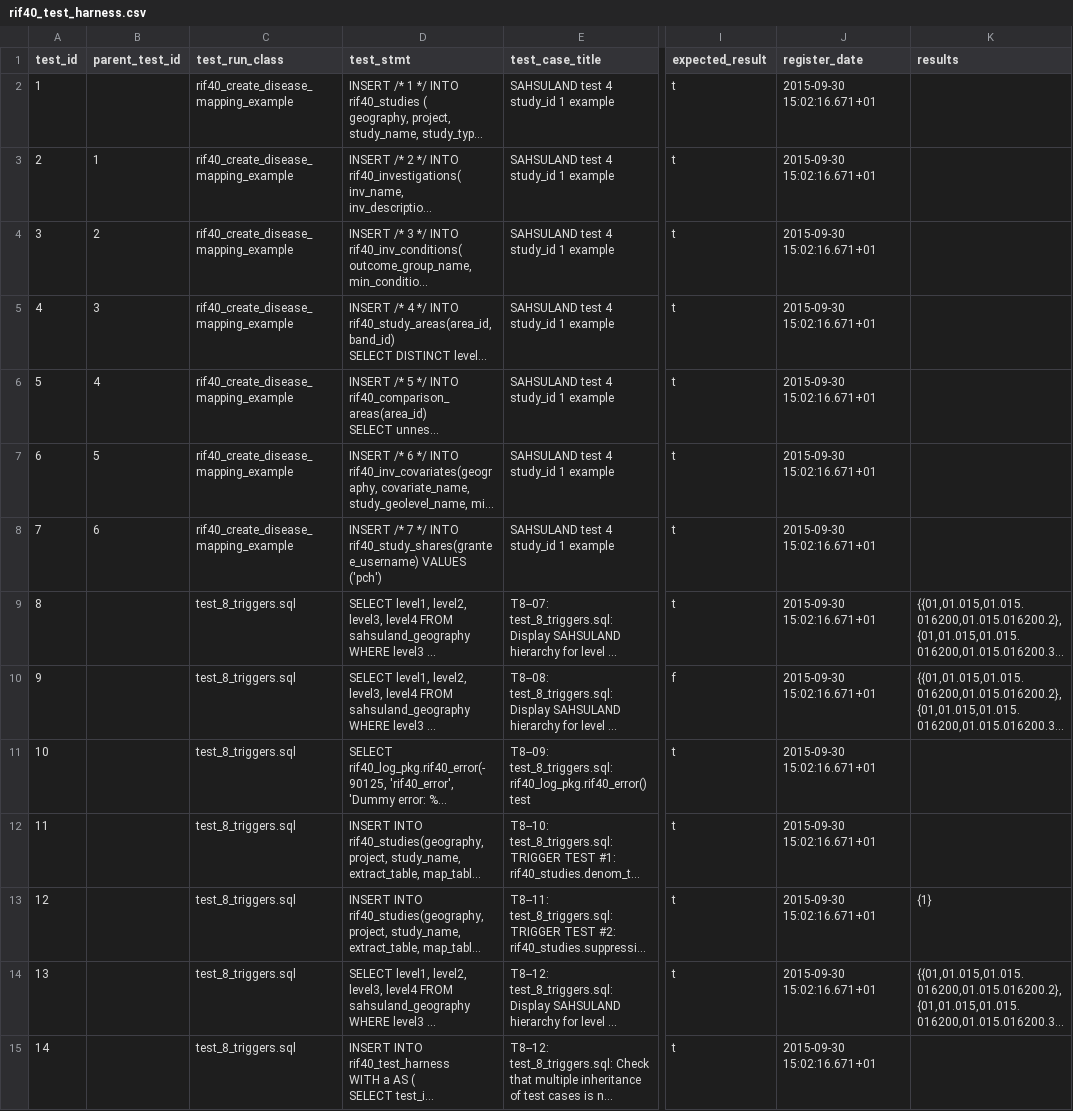
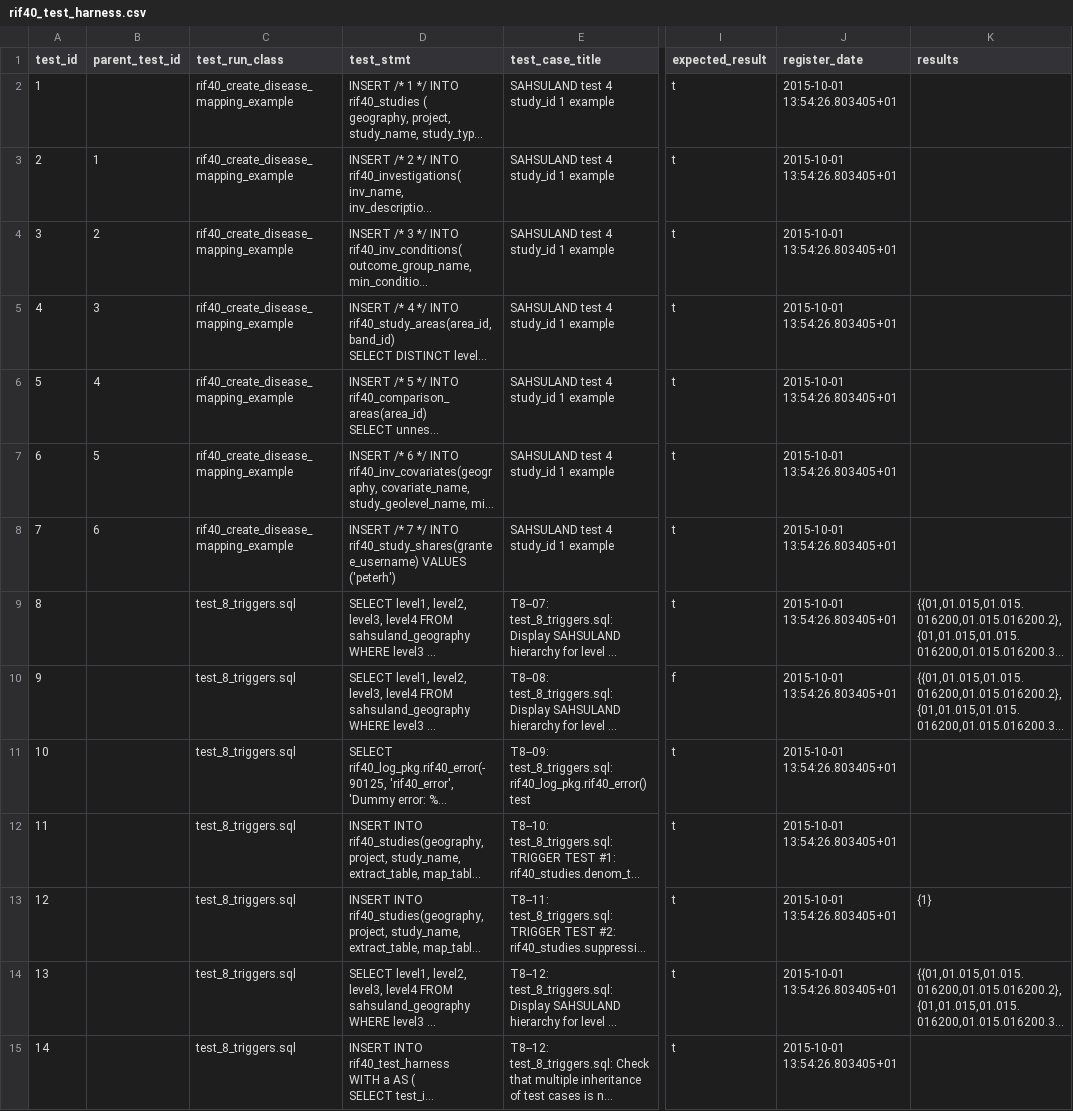
Before and after one commit to smallAreaHealthStatisticsUnit/rapidInquiryFacility, a CSV file: rifDatabase/TestHarness/rif40_test_harness.csv, drawn as a sheet; only a part is shown, gaps mark what is left out; long unchanged cells end in …; the diff covers the shown part only; the diff names each change by its address in the sheet, - before the commit and + after, or states it on an @@ line.

```diff
--- a/rifDatabase/TestHarness/rif40_test_harness.csv
+++ b/rifDatabase/TestHarness/rif40_test_harness.csv
-J2:J15 (register_date): 2015-09-30 15:02:16.671+01
+J2:J15 (register_date): 2015-10-01 13:54:26.803405+01
-D8 (test_stmt): …rif40_study_shares(grantee_username) VALUES ('pch')
+D8 (test_stmt): …rif40_study_shares(grantee_username) VALUES ('peterh')
```
Also changed, not shown: 76 edited cells elsewhere in this file.
